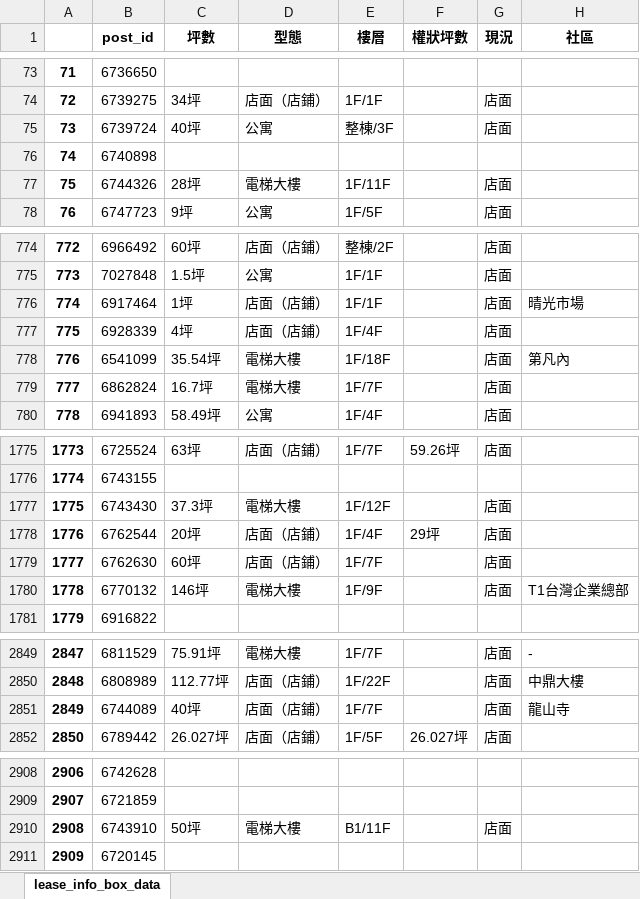
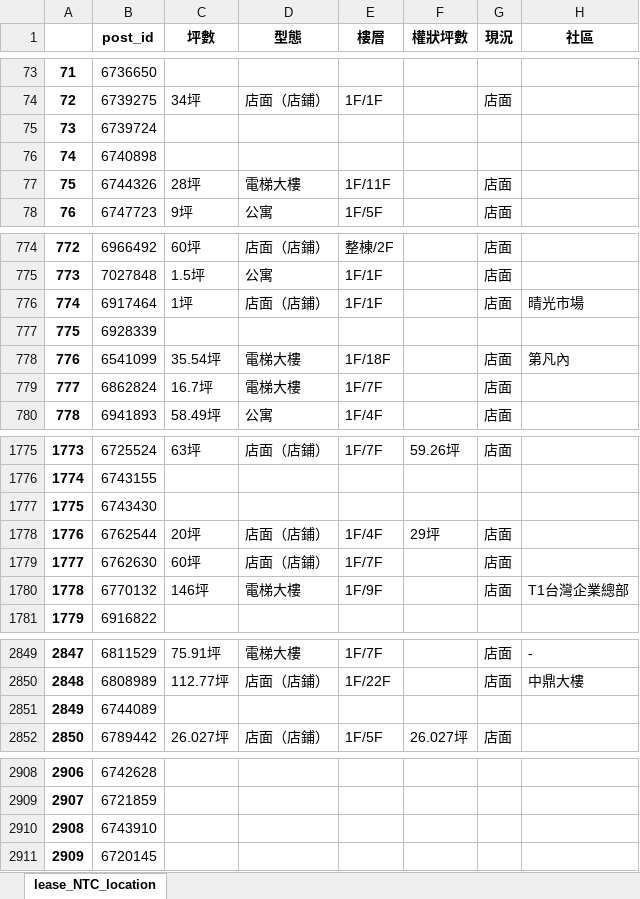
Before and after one commit to a22057916w/StoreManager, an Excel workbook: lease/data/info_box_TPE.xlsx, sheet lease_NTC_location, drawn as a sheet; only a part is shown, gaps mark what is left out; values as stored, in another font and other column widths than the file's, no borders; the diff names each change by its address in the sheet, - before the commit and + after, or states it on an @@ line.

```diff
--- a/lease/data/info_box_TPE.xlsx (sheet lease_NTC_location)
+++ b/lease/data/info_box_TPE.xlsx (sheet lease_NTC_location)
-sheet tab: lease_info_box_data
+sheet tab: lease_NTC_location
-C75 (坪數): 40坪
+C75 (坪數): (empty)
-D75 (型態): 公寓
+D75 (型態): (empty)
-E75 (樓層): 整棟/3F
+E75 (樓層): (empty)
-G75 (現況): 店面
+G75 (現況): (empty)
-C777 (坪數): 4坪
+C777 (坪數): (empty)
-D777 (型態): 店面（店鋪）
+D777 (型態): (empty)
-E777 (樓層): 1F/4F
+E777 (樓層): (empty)
-G777 (現況): 店面
+G777 (現況): (empty)
-C1777 (坪數): 37.3坪
+C1777 (坪數): (empty)
-D1777 (型態): 電梯大樓
+D1777 (型態): (empty)
-E1777 (樓層): 1F/12F
+E1777 (樓層): (empty)
-G1777 (現況): 店面
+G1777 (現況): (empty)
-C2851 (坪數): 40坪
+C2851 (坪數): (empty)
-D2851 (型態): 店面（店鋪）
+D2851 (型態): (empty)
-E2851 (樓層): 1F/7F
+E2851 (樓層): (empty)
-G2851 (現況): 店面
+G2851 (現況): (empty)
-H2851 (社區): 龍山寺
+H2851 (社區): (empty)
-C2910 (坪數): 50坪
+C2910 (坪數): (empty)
-D2910 (型態): 電梯大樓
+D2910 (型態): (empty)
-E2910 (樓層): B1/11F
+E2910 (樓層): (empty)
-G2910 (現況): 店面
+G2910 (現況): (empty)
```
Also changed, not shown: 14 other files.
